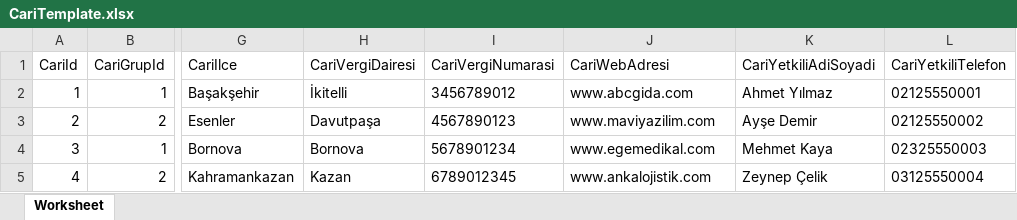
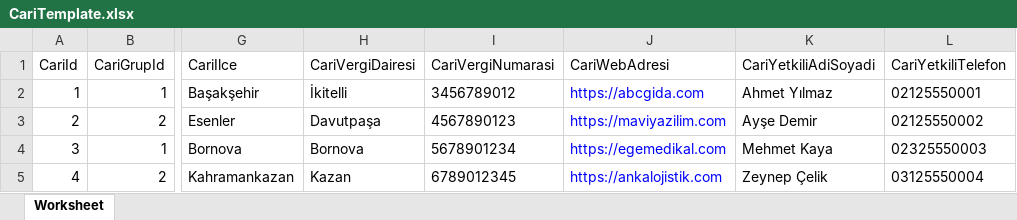
Before and after one commit to kbravrl/EMutabakat, an Excel workbook: wwwroot/templates/CariTemplate.xlsx, sheet Worksheet, drawn as a sheet; only a part is shown, gaps mark what is left out; values as stored, in another font and other column widths than the file's, no borders; the diff names each change by its address in the sheet, - before the commit and + after, or states it on an @@ line.

Commit message:
Add missing web address validation

```diff
--- a/wwwroot/templates/CariTemplate.xlsx (sheet Worksheet)
+++ b/wwwroot/templates/CariTemplate.xlsx (sheet Worksheet)
-J2 (CariWebAdresi): www.abcgida.com
+J2 (CariWebAdresi): https://abcgida.com
-J2:J5 text colour: black
+J2:J5 text colour: #0000FF
-J3 (CariWebAdresi): www.maviyazilim.com
+J3 (CariWebAdresi): https://maviyazilim.com
-J4 (CariWebAdresi): www.egemedikal.com
+J4 (CariWebAdresi): https://egemedikal.com
-J5 (CariWebAdresi): www.ankalojistik.com
+J5 (CariWebAdresi): https://ankalojistik.com
```
